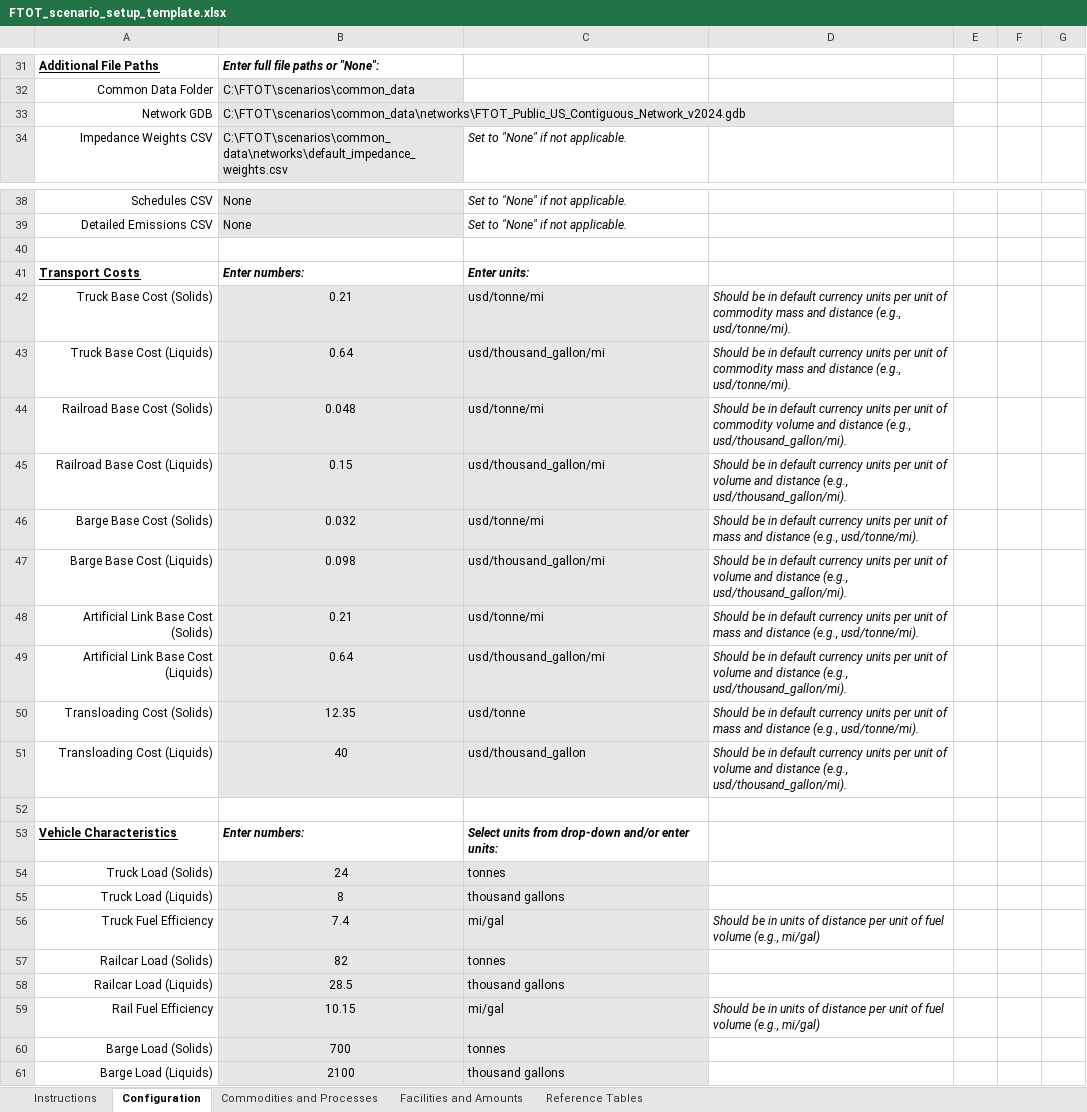
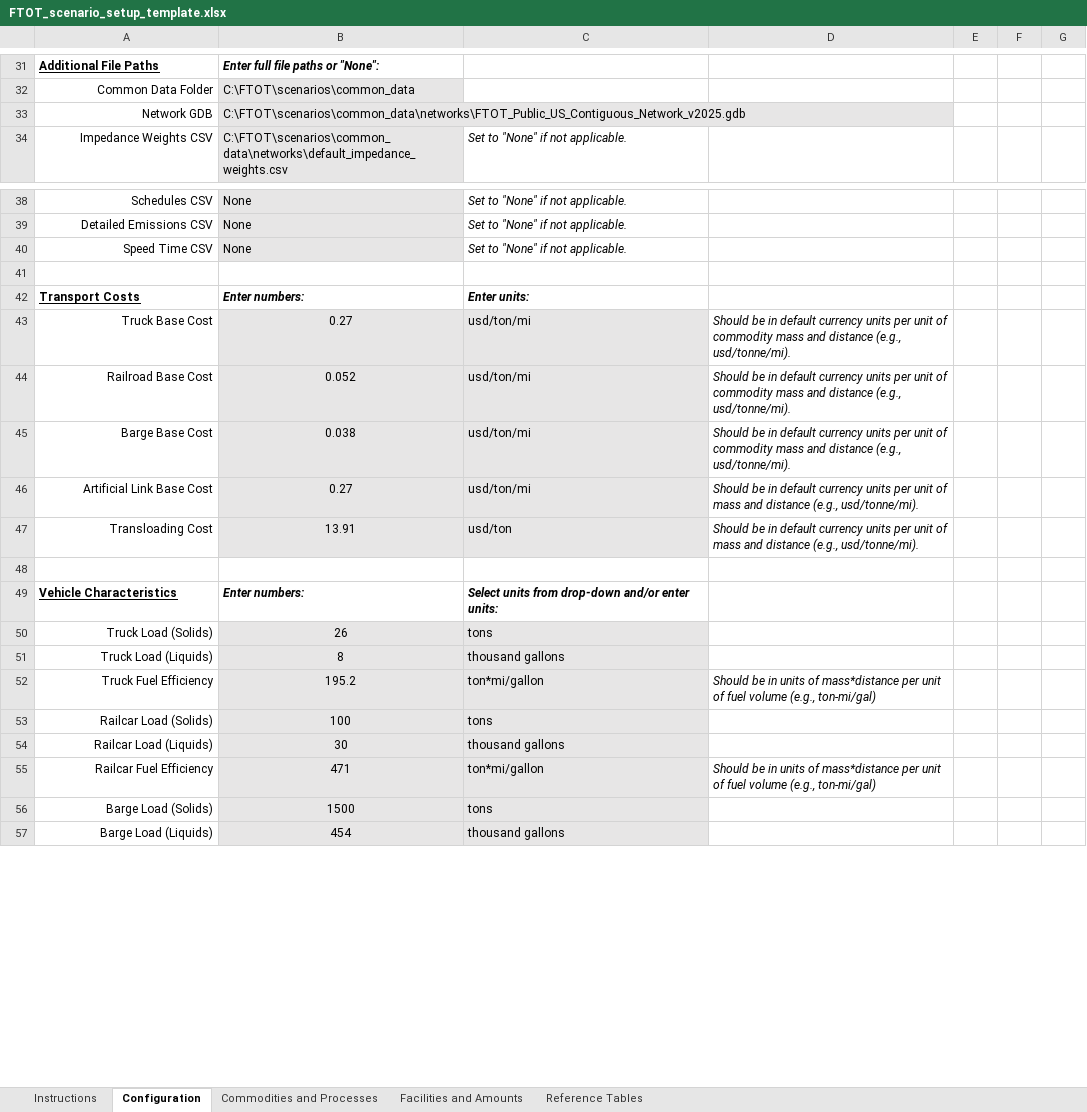
Before and after one commit to VolpeUSDOT/FTOT-Resilience-Link_Removal, an Excel workbook: program/tools/FTOT_scenario_setup_template.xlsx, sheet Configuration, drawn as a sheet; only a part is shown, gaps mark what is left out; values as stored, in another font and other column widths than the file's, no borders; removed rows and columns are numbered as before the commit, all else as after; the diff covers the shown part only; the diff names each change by its address in the sheet, - before the commit and + after, or states it on an @@ line.

```diff
--- a/program/tools/FTOT_scenario_setup_template.xlsx (sheet Configuration)
+++ b/program/tools/FTOT_scenario_setup_template.xlsx (sheet Configuration)
-B33: C:\FTOT\scenarios\common_data\networks\FTOT_Public_US_Contiguous_Network_v2024.gdb
+B33: C:\FTOT\scenarios\common_data\networks\FTOT_Public_US_Contiguous_Network_v2025.gdb
+row 40: Speed Time CSV | None | Set to "None" if not applicable.
-row 42: Truck Base Cost (Solids) | 0.21 | usd/tonne/mi | Should be in default currency units per unit of commodity mass and distance (e.g., usd/tonne/mi).
-row 43: Truck Base Cost (Liquids) | 0.64 | usd/thousand_gallon/mi | Should be in default currency units per unit of commodity mass and distance (e.g., usd/tonne/mi).
-row 44: Railroad Base Cost (Solids) | 0.048 | usd/tonne/mi | Should be in default currency units per unit of commodity volume and distance (e.g., usd/thousand_gallon/mi).
-row 45: Railroad Base Cost (Liquids) | 0.15 | usd/thousand_gallon/mi | Should be in default currency units per unit of volume and distance (e.g., usd/thousand_gallon/mi).
-row 46: Barge Base Cost (Solids) | 0.032 | usd/tonne/mi | Should be in default currency units per unit of mass and distance (e.g., usd/tonne/mi).
-row 47: Barge Base Cost (Liquids) | 0.098 | usd/thousand_gallon/mi | Should be in default currency units per unit of volume and distance (e.g., usd/thousand_gallon/mi).
+row 43: Truck Base Cost | 0.27 | usd/ton/mi | Should be in default currency units per unit of commodity mass and distance (e.g., usd/tonne/mi).
+row 44: Railroad Base Cost | 0.052 | usd/ton/mi | Should be in default currency units per unit of commodity mass and distance (e.g., usd/tonne/mi).
+row 45: Barge Base Cost | 0.038 | usd/ton/mi | Should be in default currency units per unit of commodity mass and distance (e.g., usd/tonne/mi).
-A46: Artificial Link Base Cost (Solids)
+A46: Artificial Link Base Cost
-B46: 0.21
+B46: 0.27
-C46: usd/tonne/mi
+C46: usd/ton/mi
-row 49: Artificial Link Base Cost (Liquids) | 0.64 | usd/thousand_gallon/mi | Should be in default currency units per unit of volume and distance (e.g., usd/thousand_gallon/mi).
-row 50: Transloading Cost (Solids) | 12.35 | usd/tonne | Should be in default currency units per unit of mass and distance (e.g., usd/tonne/mi).
-row 51: Transloading Cost (Liquids) | 40 | usd/thousand_gallon | Should be in default currency units per unit of volume and distance (e.g., usd/thousand_gallon/mi).
+row 47: Transloading Cost | 13.91 | usd/ton | Should be in default currency units per unit of mass and distance (e.g., usd/tonne/mi).
-B50: 24
+B50: 26
-C50: tonnes
+C50: tons
-B52: 7.4
+B52: 195.2
-C52: mi/gal
+C52: ton*mi/gallon
-D52: …units of distance per unit of fuel volume (e.g., mi/gal)
+D52: …units of mass*distance per unit of fuel volume (e.g., ton-mi/gal)
-B53: 82
+B53: 100
-C53: tonnes
+C53: tons
-B54: 28.5
+B54: 30
-row 59: Rail Fuel Efficiency | 10.15 | mi/gal | Should be in units of distance per unit of fuel volume (e.g., mi/gal)
+row 55: Railcar Fuel Efficiency | 471 | ton*mi/gallon | Should be in units of mass*distance per unit of fuel volume (e.g., ton-mi/gal)
-B56: 700
+B56: 1500
-C56: tonnes
+C56: tons
-B57: 2100
+B57: 454
```
Also changed, not shown: 2 added rows and 9 edited cells elsewhere in this sheet, program/tools/FTOT_scenario_setup_template_examples/QS1_FTOT_scenario_setup_template.xlsx, program/tools/FTOT_scenario_setup_template_examples/RS1_FTOT_scenario_setup_template.xlsx, 32 other files.
